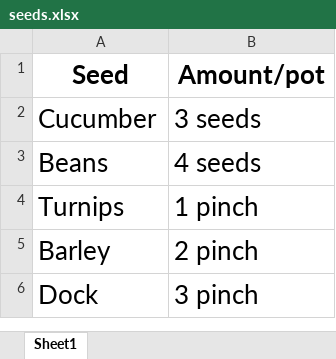
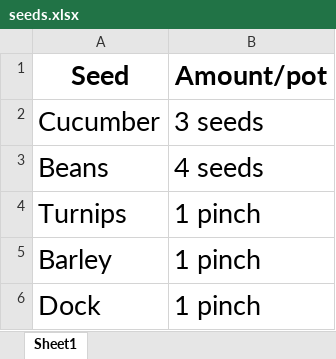
Before and after one commit to Hendry-Lab/lab_protocols, an Excel workbook: seeds.xlsx, sheet Sheet1, drawn as a sheet; values as stored, in another font and other column widths than the file's, no borders; the diff names each change by its address in the sheet, - before the commit and + after, or states it on an @@ line.

Commit message:
Update seeds.xlsx

```diff
--- a/seeds.xlsx (sheet Sheet1)
+++ b/seeds.xlsx (sheet Sheet1)
@@ A1:B6 text size: larger @@
-B5 (Amount/pot): 2 pinch
+B5 (Amount/pot): 1 pinch
-B6 (Amount/pot): 3 pinch
+B6 (Amount/pot): 1 pinch
```
